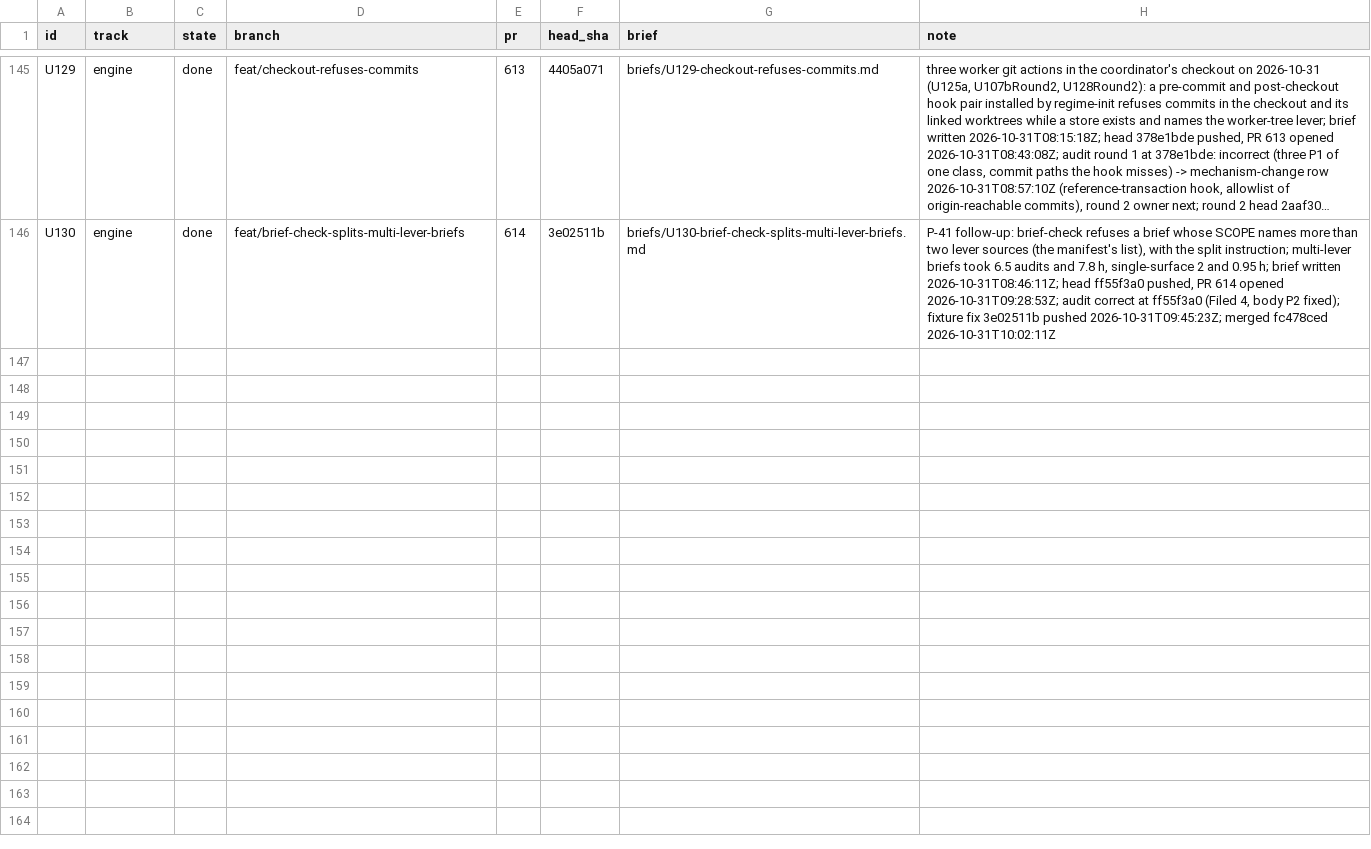
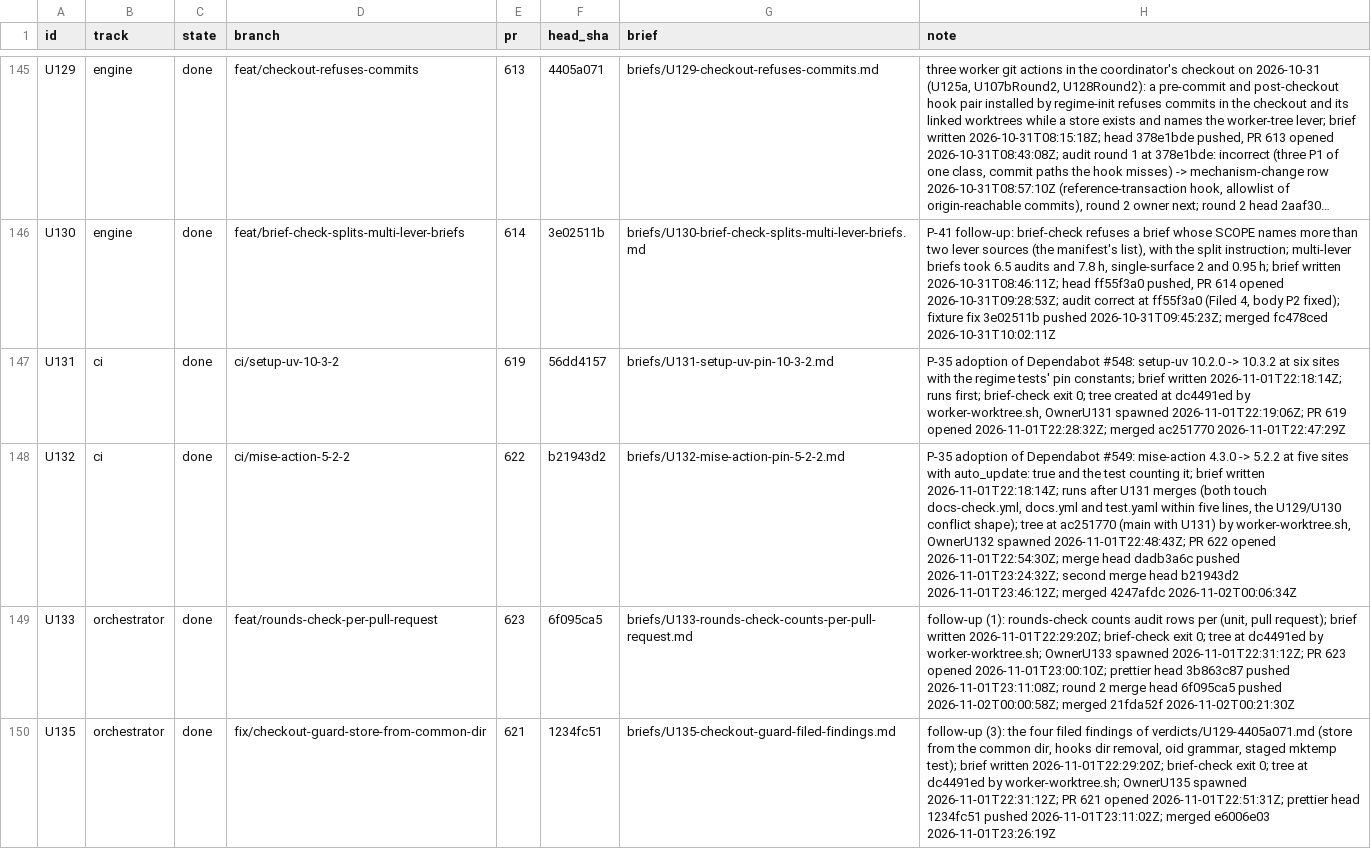
Before and after one commit to mryfmo/dotfiles, a TSV file: .orchestration/orchestrate/regime-cutover/units.tsv, drawn as a sheet; only a part is shown, gaps mark what is left out; long unchanged cells end in …; the diff covers the shown part only; the diff names each change by its address in the sheet, - before the commit and + after, or states it on an @@ line.

```diff
--- a/.orchestration/orchestrate/regime-cutover/units.tsv
+++ b/.orchestration/orchestrate/regime-cutover/units.tsv
+row 147: U131 | ci | done | ci/setup-uv-10-3-2 | 619 | 56dd4157 | briefs/U131-setup-uv-pin-10-3-2.md | P-35 adoption of Dependabot #548: setup-uv 10.2.0 -> 10.3.2 at six sites with the regime tests' pin constants; brief written 2026-11-01T22:18:14Z; runs first; brief-check exit 0; tree created at dc4491ed by worker-worktree.sh, OwnerU131 spawned 2026-11-01T22:19:06Z; PR 619 opened 2026-11-01T22:28:32Z; merged ac251770 2026-11-01T22:47:29Z
+row 148: U132 | ci | done | ci/mise-action-5-2-2 | 622 | b21943d2 | briefs/U132-mise-action-pin-5-2-2.md | P-35 adoption of Dependabot #549: mise-action 4.3.0 -> 5.2.2 at five sites with auto_update: true and the test counting it; brief written 2026-11-01T22:18:14Z; runs after U131 merges (both touch docs-check.yml, docs.yml and test.yaml within five lines, the U129/U130 conflict shape); tree at ac251770 (main with U131) by worker-worktree.sh, OwnerU132 spawned 2026-11-01T22:48:43Z; PR 622 opened 2026-11-01T22:54:30Z; merge head dadb3a6c pushed 2026-11-01T23:24:32Z; second merge head b21943d2 2026-11-01T23:46:12Z; merged 4247afdc 2026-11-02T00:06:34Z
+row 149: U133 | orchestrator | done | feat/rounds-check-per-pull-request | 623 | 6f095ca5 | briefs/U133-rounds-check-counts-per-pull-request.md | follow-up (1): rounds-check counts audit rows per (unit, pull request); brief written 2026-11-01T22:29:20Z; brief-check exit 0; tree at dc4491ed by worker-worktree.sh; OwnerU133 spawned 2026-11-01T22:31:12Z; PR 623 opened 2026-11-01T23:00:10Z; prettier head 3b863c87 pushed 2026-11-01T23:11:08Z; round 2 merge head 6f095ca5 pushed 2026-11-02T00:00:58Z; merged 21fda52f 2026-11-02T00:21:30Z
+row 150: U135 | orchestrator | done | fix/checkout-guard-store-from-common-dir | 621 | 1234fc51 | briefs/U135-checkout-guard-filed-findings.md | follow-up (3): the four filed findings of verdicts/U129-4405a071.md (store from the common dir, hooks dir removal, oid grammar, staged mktemp test); brief written 2026-11-01T22:29:20Z; brief-check exit 0; tree at dc4491ed by worker-worktree.sh; OwnerU135 spawned 2026-11-01T22:31:12Z; PR 621 opened 2026-11-01T22:51:31Z; prettier head 1234fc51 pushed 2026-11-01T23:11:02Z; merged e6006e03 2026-11-01T23:26:19Z
```
Also changed, not shown: 3 added rows elsewhere in this file, .orchestration/orchestrate/regime-cutover/dispositions.tsv, 22 other files.
